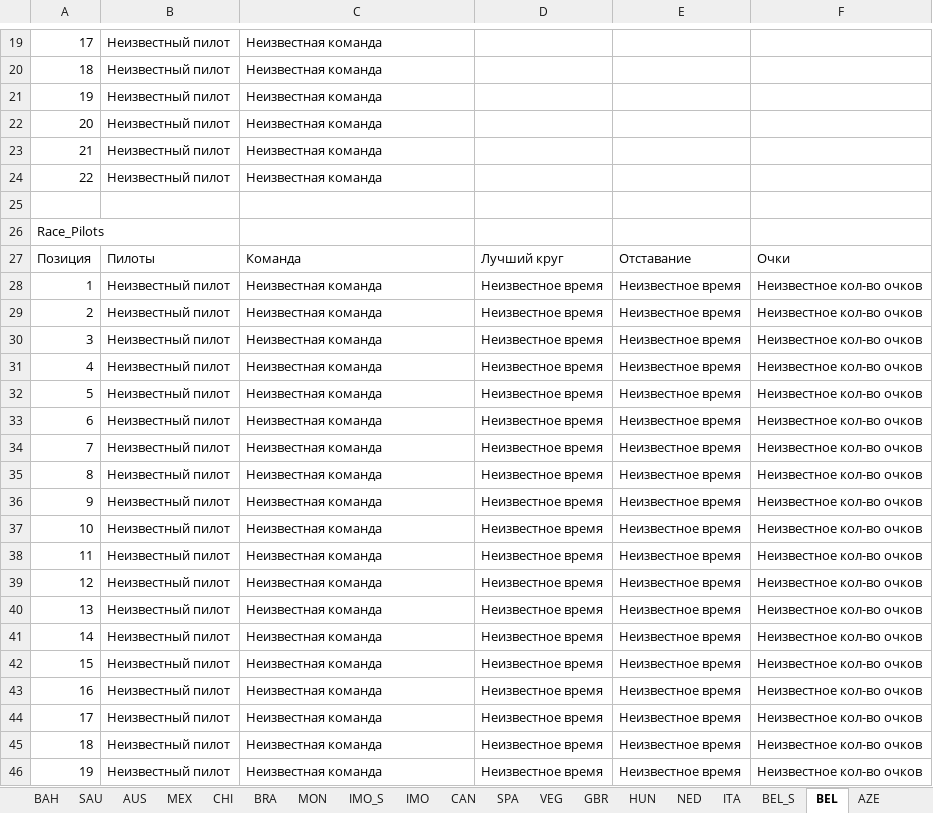
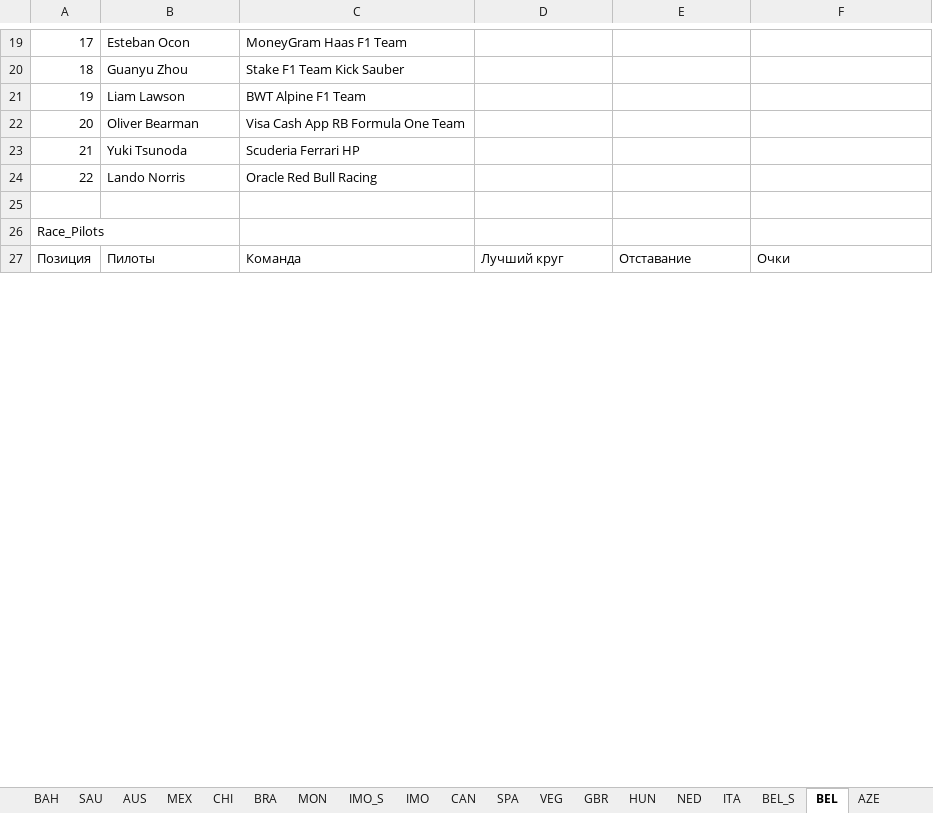
Before and after one commit to Nirruss/F1_Manager_Career_VoltEdge, an Excel workbook: F1_Manager_2025.xlsx, sheet BEL, drawn as a sheet; only a part is shown, gaps mark what is left out; values as stored, in another font and other column widths than the file's, no cell formats; removed rows and columns are numbered as before the commit, all else as after; the diff covers the shown part only; the diff names each change by its address in the sheet, - before the commit and + after, or states it on an @@ line.

```diff
--- a/F1_Manager_2025.xlsx (sheet BEL)
+++ b/F1_Manager_2025.xlsx (sheet BEL)
-B19: Неизвестный пилот
+B19: Esteban Ocon
-C19: Неизвестная команда
+C19: MoneyGram Haas F1 Team
-B20: Неизвестный пилот
+B20: Guanyu Zhou
-C20: Неизвестная команда
+C20: Stake F1 Team Kick Sauber
-B21: Неизвестный пилот
+B21: Liam Lawson
-C21: Неизвестная команда
+C21: BWT Alpine F1 Team
-B22: Неизвестный пилот
+B22: Oliver Bearman
-C22: Неизвестная команда
+C22: Visa Cash App RB Formula One Team
-B23: Неизвестный пилот
+B23: Yuki Tsunoda
-C23: Неизвестная команда
+C23: Scuderia Ferrari HP
-B24: Неизвестный пилот
+B24: Lando Norris
-C24: Неизвестная команда
+C24: Oracle Red Bull Racing
-row 28: 1 | Неизвестный пилот | Неизвестная команда | Неизвестное время | Неизвестное время | Неизвестное кол-во очков
-row 29: 2 | Неизвестный пилот | Неизвестная команда | Неизвестное время | Неизвестное время | Неизвестное кол-во очков
-row 30: 3 | Неизвестный пилот | Неизвестная команда | Неизвестное время | Неизвестное время | Неизвестное кол-во очков
-row 31: 4 | Неизвестный пилот | Неизвестная команда | Неизвестное время | Неизвестное время | Неизвестное кол-во очков
-row 32: 5 | Неизвестный пилот | Неизвестная команда | Неизвестное время | Неизвестное время | Неизвестное кол-во очков
-row 33: 6 | Неизвестный пилот | Неизвестная команда | Неизвестное время | Неизвестное время | Неизвестное кол-во очков
-row 34: 7 | Неизвестный пилот | Неизвестная команда | Неизвестное время | Неизвестное время | Неизвестное кол-во очков
-row 35: 8 | Неизвестный пилот | Неизвестная команда | Неизвестное время | Неизвестное время | Неизвестное кол-во очков
-row 36: 9 | Неизвестный пилот | Неизвестная команда | Неизвестное время | Неизвестное время | Неизвестное кол-во очков
-row 37: 10 | Неизвестный пилот | Неизвестная команда | Неизвестное время | Неизвестное время | Неизвестное кол-во очков
-row 38: 11 | Неизвестный пилот | Неизвестная команда | Неизвестное время | Неизвестное время | Неизвестное кол-во очков
-row 39: 12 | Неизвестный пилот | Неизвестная команда | Неизвестное время | Неизвестное время | Неизвестное кол-во очков
-row 40: 13 | Неизвестный пилот | Неизвестная команда | Неизвестное время | Неизвестное время | Неизвестное кол-во очков
-row 41: 14 | Неизвестный пилот | Неизвестная команда | Неизвестное время | Неизвестное время | Неизвестное кол-во очков
-row 42: 15 | Неизвестный пилот | Неизвестная команда | Неизвестное время | Неизвестное время | Неизвестное кол-во очков
-row 43: 16 | Неизвестный пилот | Неизвестная команда | Неизвестное время | Неизвестное время | Неизвестное кол-во очков
-row 44: 17 | Неизвестный пилот | Неизвестная команда | Неизвестное время | Неизвестное время | Неизвестное кол-во очков
-row 45: 18 | Неизвестный пилот | Неизвестная команда | Неизвестное время | Неизвестное время | Неизвестное кол-во очков
-row 46: 19 | Неизвестный пилот | Неизвестная команда | Неизвестное время | Неизвестное время | Неизвестное кол-во очков
```
Also changed, not shown: 22 added rows, 3 removed rows and 54 edited cells elsewhere in this sheet, sheet BEL_S, sheet WDC_2025, sheet WCC_2025, cell formats, formulas that keep their value.
